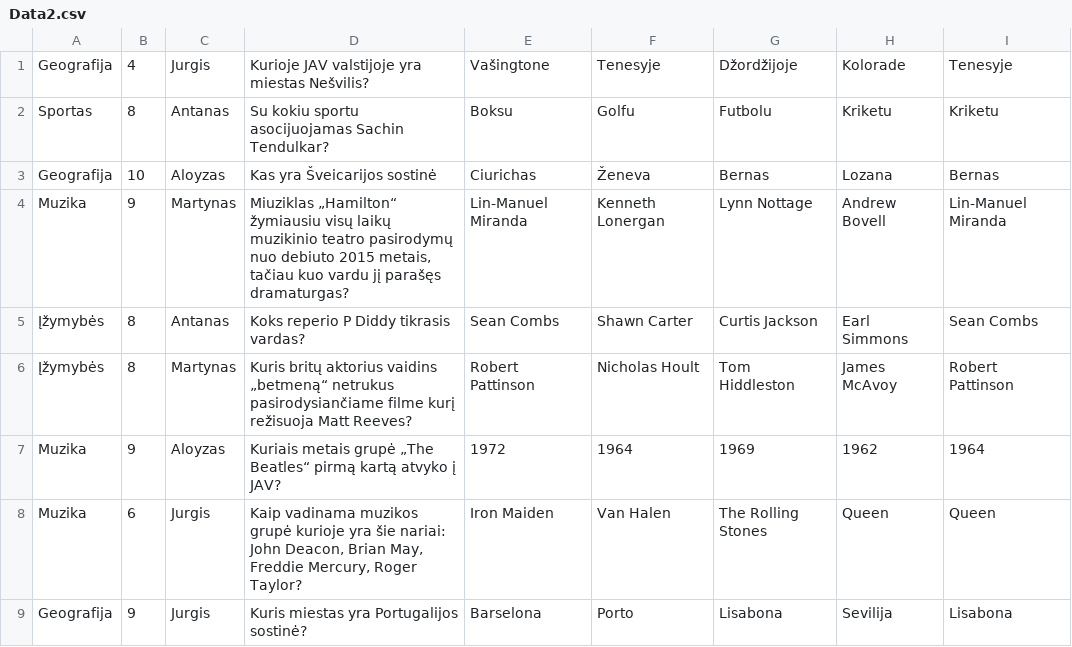
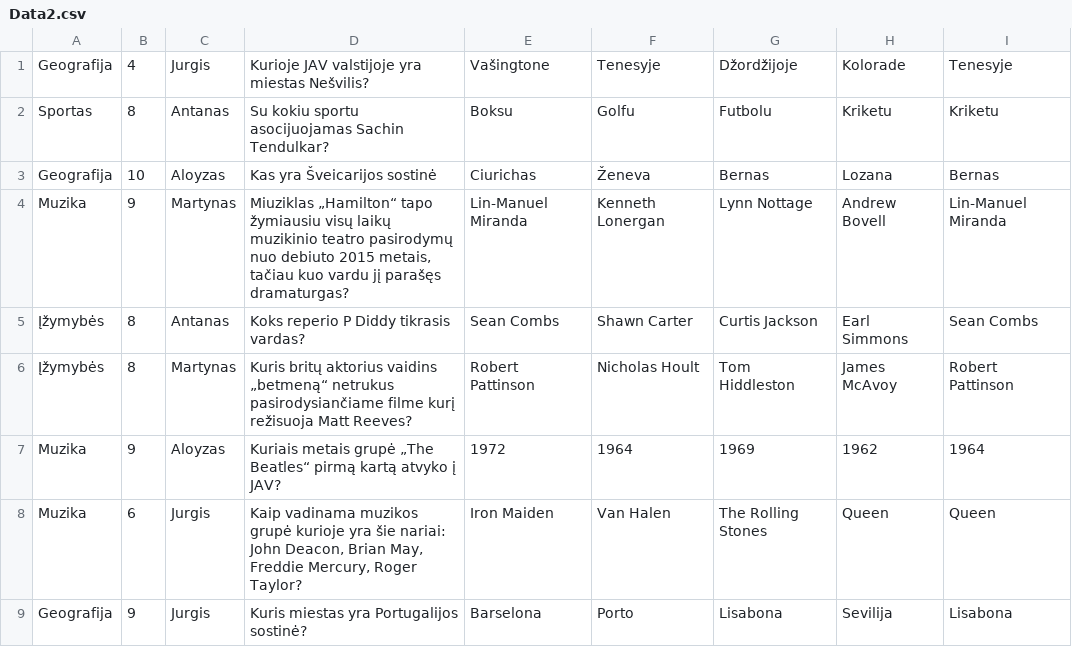
Before and after one commit to justas-karpavicius/LaboratorinisDarbas1, a CSV file: Data2.csv, drawn as a sheet; only a part is shown.

```diff
--- a/Data2.csv
+++ b/Data2.csv
@@ -3,3 +3,3 @@ Sportas;8;Antanas;Su kokiu sportu asocijuojamas Sachin Tendulkar?;Boksu;Golfu;Fu
 Geografija;10;Aloyzas;Kas yra Šveicarijos sostinė;Ciurichas;Ženeva;Bernas;Lozana;Bernas
-Muzika;9;Martynas;Miuziklas „Hamilton“ žymiausiu visų laikų muzikinio teatro pasirodymų nuo debiuto 2015 metais, tačiau kuo vardu jį parašęs dramaturgas?;Lin-Manuel Miranda;Kenneth Lonergan;Lynn Nottage;Andrew Bovell;Lin-Manuel Miranda
+Muzika;9;Martynas;Miuziklas „Hamilton“ tapo žymiausiu visų laikų muzikinio teatro pasirodymų nuo debiuto 2015 metais, tačiau kuo vardu jį parašęs dramaturgas?;Lin-Manuel Miranda;Kenneth Lonergan;Lynn Nottage;Andrew Bovell;Lin-Manuel Miranda
 Įžymybės;8;Antanas;Koks reperio P Diddy tikrasis vardas?;Sean Combs;Shawn Carter;Curtis Jackson;Earl Simmons;Sean Combs
```
Also changed, not shown: Data1.csv, Data3.csv, 11 other files.
